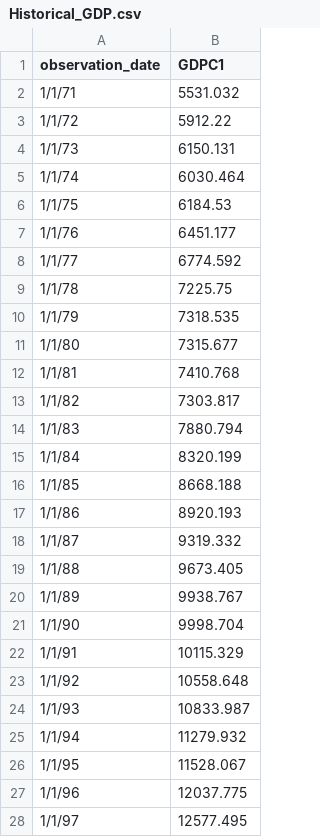
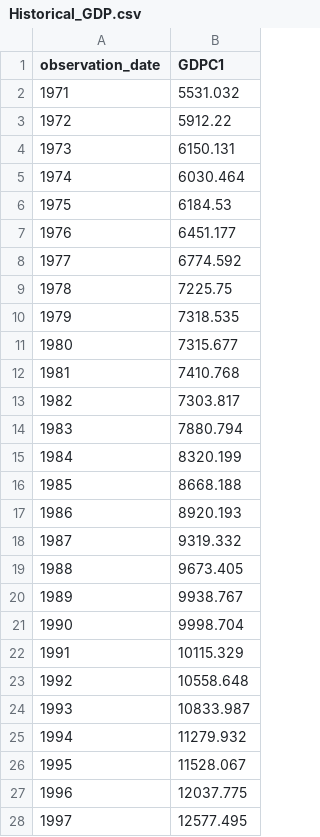
Before and after one commit to ajordonez/Lapse_Rate_GLM_Model, a CSV file: data/Historical_GDP.csv, drawn as a sheet; only a part is shown; the diff covers the shown part only.

Commit message:
Historical data for gdp is now in year form only.

```diff
--- a/data/Historical_GDP.csv
+++ b/data/Historical_GDP.csv
@@ -1,28 +1,28 @@
 observation_date,GDPC1
-1/1/71,5531.032
-1/1/72,5912.22
-1/1/73,6150.131
-1/1/74,6030.464
-1/1/75,6184.53
-1/1/76,6451.177
-1/1/77,6774.592
-1/1/78,7225.75
-1/1/79,7318.535
-1/1/80,7315.677
-1/1/81,7410.768
-1/1/82,7303.817
-1/1/83,7880.794
-1/1/84,8320.199
-1/1/85,8668.188
-1/1/86,8920.193
-1/1/87,9319.332
-1/1/88,9673.405
-1/1/89,9938.767
-1/1/90,9998.704
-1/1/91,10115.329
-1/1/92,10558.648
-1/1/93,10833.987
-1/1/94,11279.932
-1/1/95,11528.067
-1/1/96,12037.775
-1/1/97,12577.495
+1971,5531.032
+1972,5912.22
+1973,6150.131
+1974,6030.464
+1975,6184.53
+1976,6451.177
+1977,6774.592
+1978,7225.75
+1979,7318.535
+1980,7315.677
+1981,7410.768
+1982,7303.817
+1983,7880.794
+1984,8320.199
+1985,8668.188
+1986,8920.193
+1987,9319.332
+1988,9673.405
+1989,9938.767
+1990,9998.704
+1991,10115.329
+1992,10558.648
+1993,10833.987
+1994,11279.932
+1995,11528.067
+1996,12037.775
+1997,12577.495
```
Also changed, not shown: 25 edited cells elsewhere in this file.
